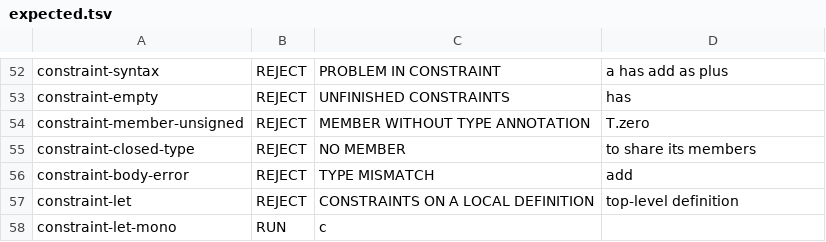
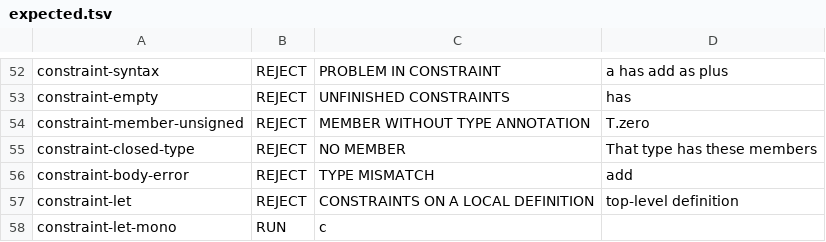
Before and after one commit to GordonBGood/ficcus-haskell-compiler, a TSV file: ficcus-tests/attach/expected.tsv, drawn as a sheet; only a part is shown, gaps mark what is left out.

```diff
--- a/ficcus-tests/attach/expected.tsv
+++ b/ficcus-tests/attach/expected.tsv
@@ -54,3 +54,3 @@ constraint-empty	REJECT	UNFINISHED CONSTRAINTS	has
 constraint-member-unsigned	REJECT	MEMBER WITHOUT TYPE ANNOTATION	T.zero
-constraint-closed-type	REJECT	NO MEMBER	to share its members
+constraint-closed-type	REJECT	NO MEMBER	That type has these members
 constraint-body-error	REJECT	TYPE MISMATCH	add
```
Also changed, not shown: 4 other files.
